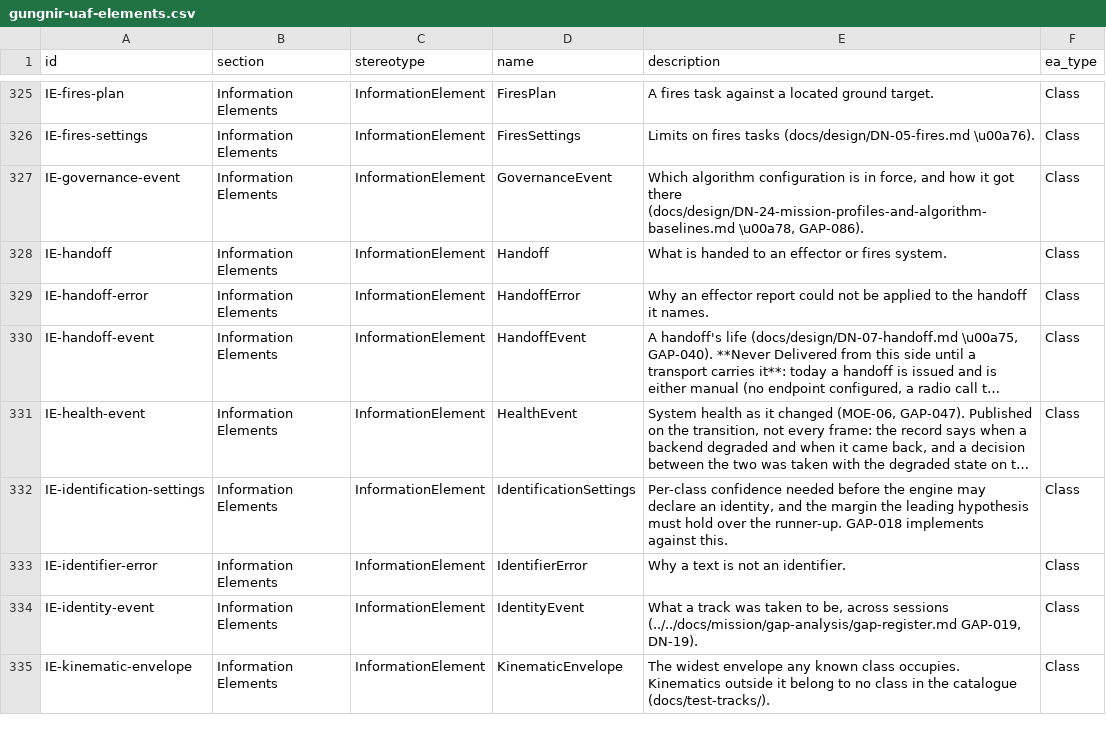
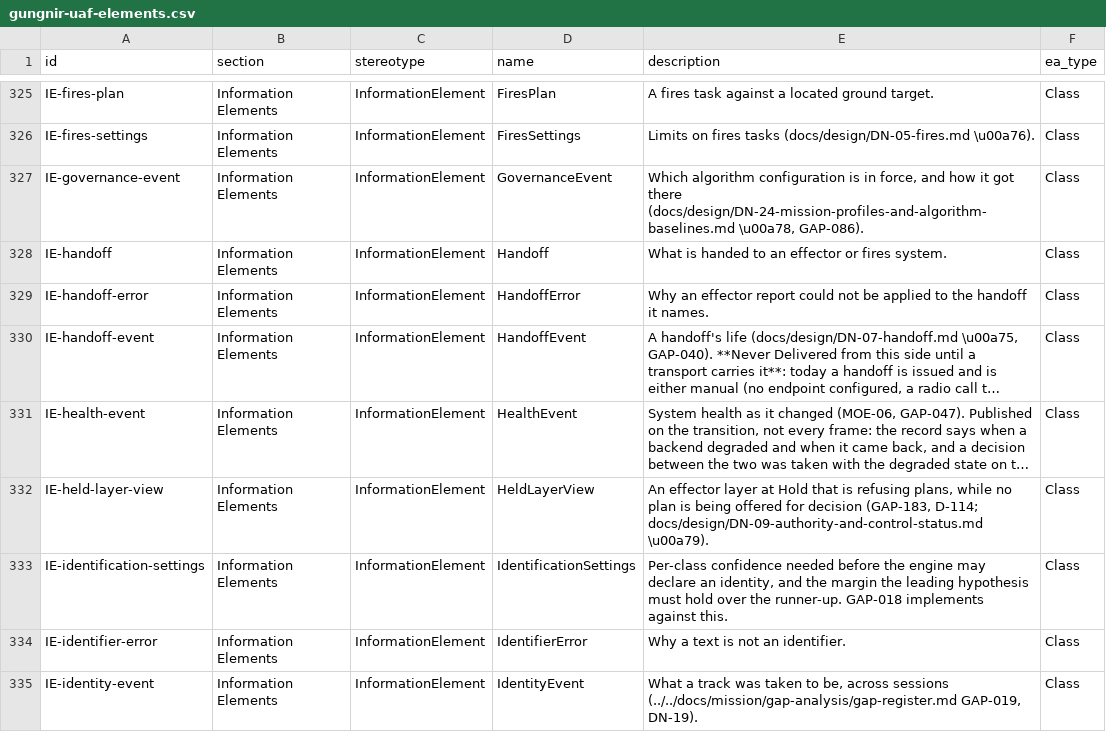
Before and after one commit to WayneRoessling/gungnir, a CSV file: docs/architecture/uaf/exports/gungnir-uaf-elements.csv, drawn as a sheet; only a part is shown, gaps mark what is left out; the shorter side is filled out with more unchanged rows; long unchanged cells end in …; the diff names each change by its address in the sheet, - before the commit and + after, or states it on an @@ line.

```diff
--- a/docs/architecture/uaf/exports/gungnir-uaf-elements.csv
+++ b/docs/architecture/uaf/exports/gungnir-uaf-elements.csv
+row 332: IE-held-layer-view | Information Elements | InformationElement | HeldLayerView | An effector layer at Hold that is refusing plans, while no plan is being offered for decision (GAP-183, D-114; docs/design/DN-09-authority-and-control-status.md \u00a79). | Class
```
Also changed, not shown: docs/architecture/uaf/exports/gungnir-uaf-element-tags.csv, 42 other files.
